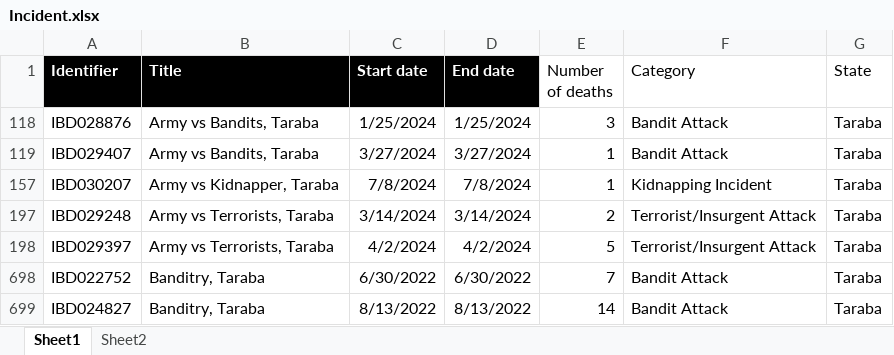
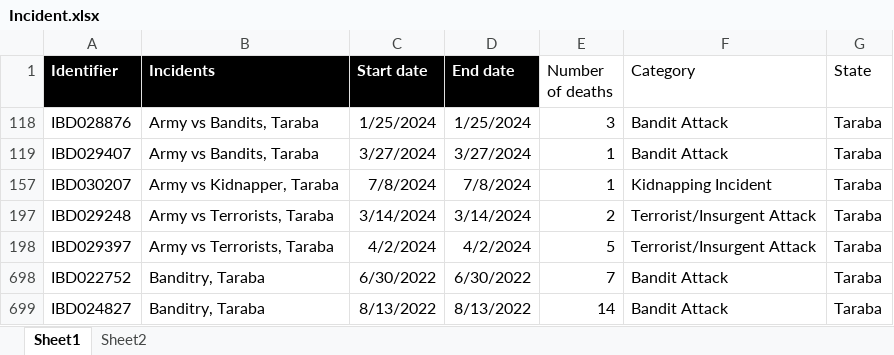
Before and after one commit to Adeyomzy/Incidents-accidents-and-violence-in-Nigeria, an Excel workbook: Data/Incident.xlsx, sheet Sheet1, drawn as a sheet; only a part is shown; values as stored, in another font and other column widths than the file's, no borders; table styles not drawn; the diff names each change by its address in the sheet, - before the commit and + after, or states it on an @@ line.

Commit message:
Update Incident.xlsx

```diff
--- a/Data/Incident.xlsx (sheet Sheet1)
+++ b/Data/Incident.xlsx (sheet Sheet1)
-B1: Title
+B1: Incidents
```
